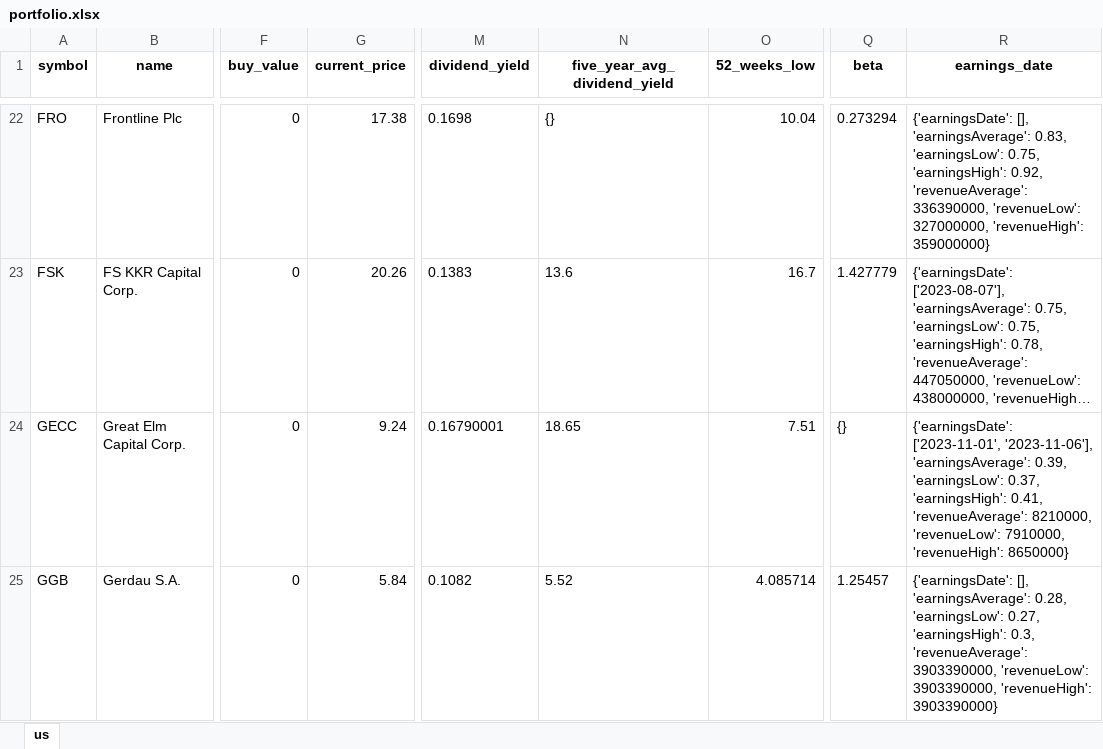
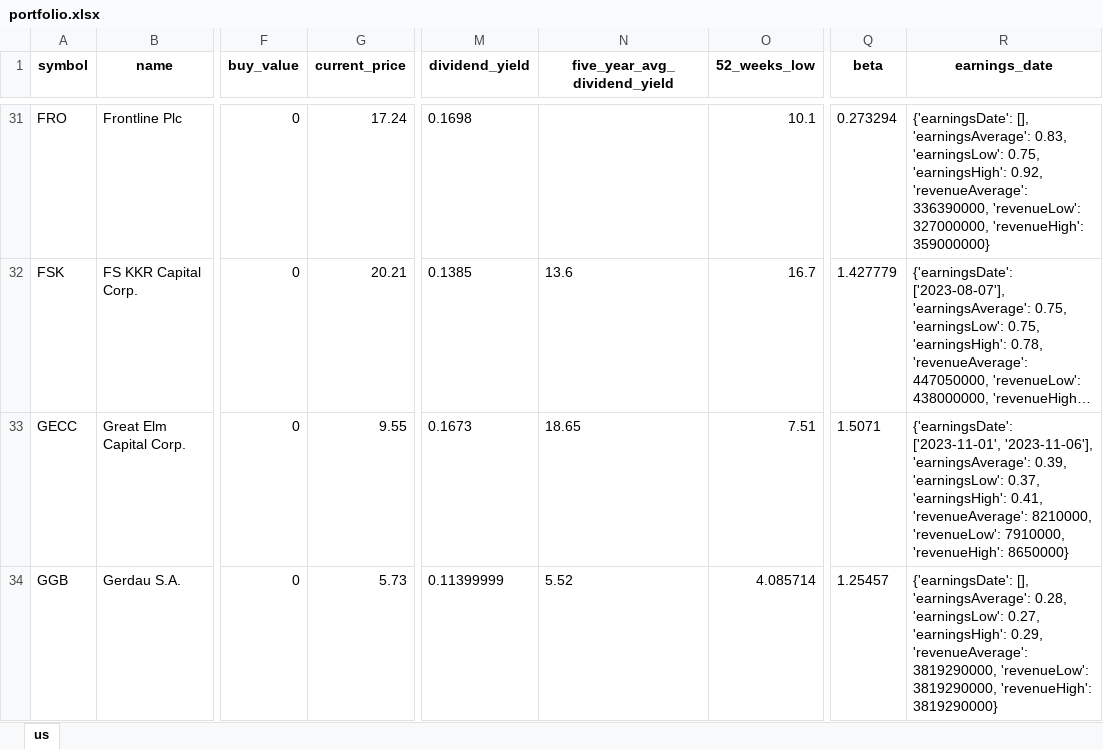
Before and after one commit to alpha2phi-platform/alphalib, an Excel workbook: data/portfolio.xlsx, sheet us, drawn as a sheet; only a part is shown, gaps mark what is left out; long unchanged cells end in …; values as stored, in another font and other column widths than the file's, no borders; addresses are those after the commit; the diff covers the shown part only; the diff names each change by its address in the sheet, - before the commit and + after, or states it on an @@ line.

```diff
--- a/data/portfolio.xlsx (sheet us)
+++ b/data/portfolio.xlsx (sheet us)
-G31 (current_price): 17.38
+G31 (current_price): 17.24
-N31 (five_year_avg_dividend_yield): {}
+N31 (five_year_avg_dividend_yield): (empty)
-O31 (52_weeks_low): 10.04
+O31 (52_weeks_low): 10.1
-G32 (current_price): 20.26
+G32 (current_price): 20.21
-M32 (dividend_yield): 0.1383
+M32 (dividend_yield): 0.1385
-G33 (current_price): 9.24
+G33 (current_price): 9.55
-M33 (dividend_yield): 0.16790001
+M33 (dividend_yield): 0.1673
-Q33 (beta): {}
+Q33 (beta): 1.5071
-G34 (current_price): 5.84
+G34 (current_price): 5.73
-M34 (dividend_yield): 0.1082
+M34 (dividend_yield): 0.11399999
-R34 (earnings_date): …0.27, 'earningsHigh': 0.3, 'revenueAverage': 3903390000, 'revenueLow': 3903390000, 'revenueHigh': 3903390000}
+R34 (earnings_date): …0.27, 'earningsHigh': 0.29, 'revenueAverage': 3819290000, 'revenueLow': 3819290000, 'revenueHigh': 3819290000}
```
Also changed, not shown: 15 added rows, 15 removed rows and 160 edited cells elsewhere in this sheet, 6 other files.
